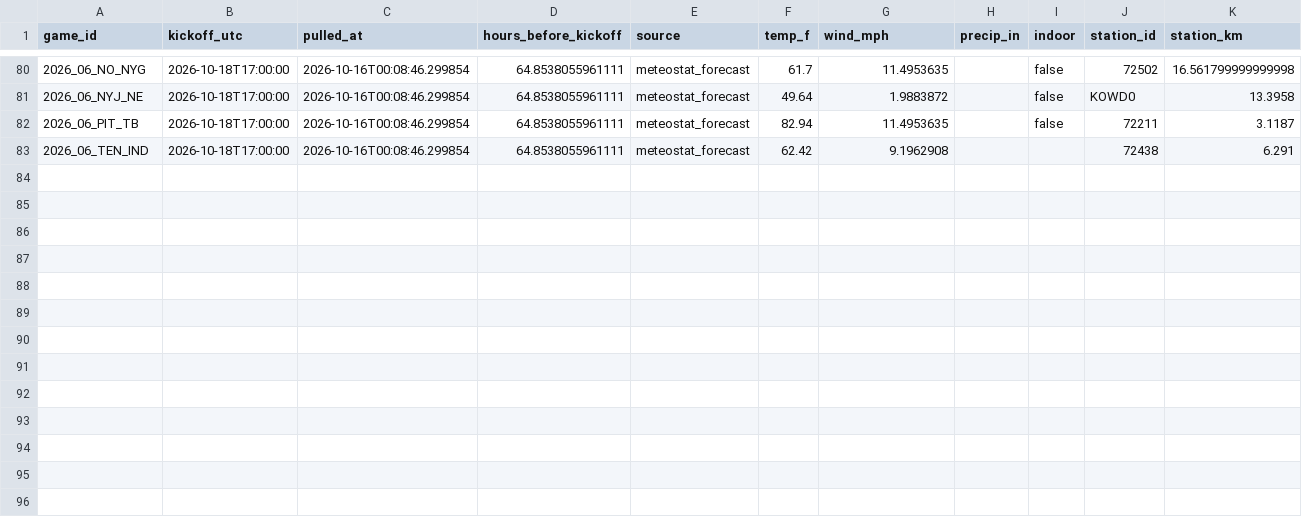
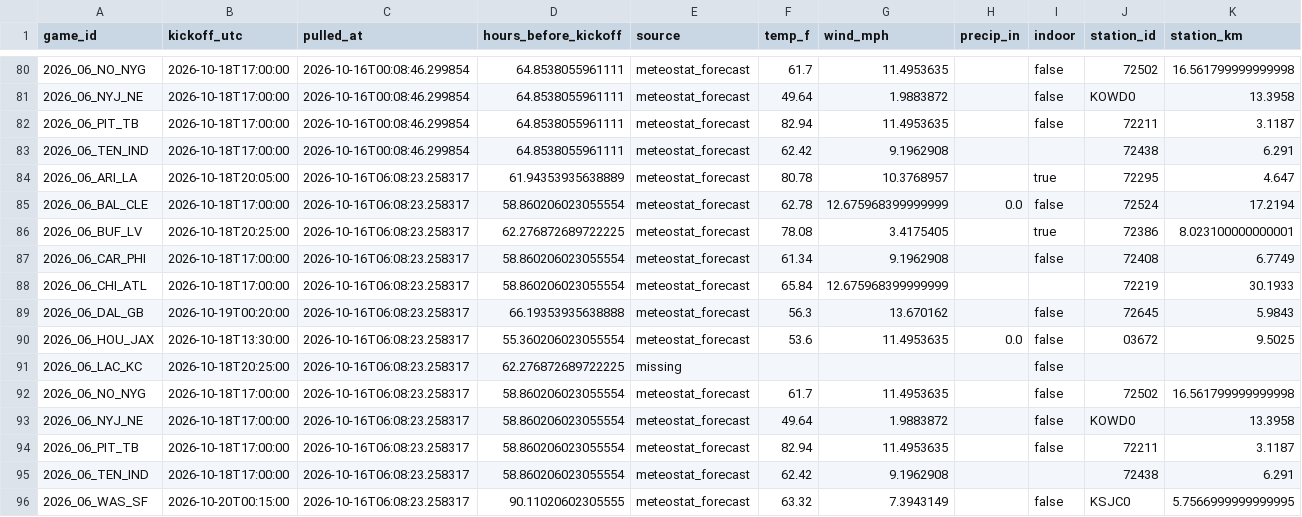
Before and after one commit to Lgulle1/Script-the-slate, a CSV file: records/weather_forecast_log.csv, drawn as a sheet; only a part is shown, gaps mark what is left out; the diff names each change by its address in the sheet, - before the commit and + after, or states it on an @@ line.

```diff
--- a/records/weather_forecast_log.csv
+++ b/records/weather_forecast_log.csv
+row 84: 2026_06_ARI_LA | 2026-10-18T20:05:00 | 2026-10-16T06:08:23.258317 | 61.94353935638889 | meteostat_forecast | 80.78 | 10.3768957 |  | true | 72295 | 4.647
+row 85: 2026_06_BAL_CLE | 2026-10-18T17:00:00 | 2026-10-16T06:08:23.258317 | 58.860206023055554 | meteostat_forecast | 62.78 | 12.675968399999999 | 0.0 | false | 72524 | 17.2194
+row 86: 2026_06_BUF_LV | 2026-10-18T20:25:00 | 2026-10-16T06:08:23.258317 | 62.276872689722225 | meteostat_forecast | 78.08 | 3.4175405 |  | true | 72386 | 8.023100000000001
+row 87: 2026_06_CAR_PHI | 2026-10-18T17:00:00 | 2026-10-16T06:08:23.258317 | 58.860206023055554 | meteostat_forecast | 61.34 | 9.1962908 |  | false | 72408 | 6.7749
+row 88: 2026_06_CHI_ATL | 2026-10-18T17:00:00 | 2026-10-16T06:08:23.258317 | 58.860206023055554 | meteostat_forecast | 65.84 | 12.675968399999999 |  |  | 72219 | 30.1933
+row 89: 2026_06_DAL_GB | 2026-10-19T00:20:00 | 2026-10-16T06:08:23.258317 | 66.19353935638888 | meteostat_forecast | 56.3 | 13.670162 |  | false | 72645 | 5.9843
+row 90: 2026_06_HOU_JAX | 2026-10-18T13:30:00 | 2026-10-16T06:08:23.258317 | 55.360206023055554 | meteostat_forecast | 53.6 | 11.4953635 | 0.0 | false | 03672 | 9.5025
+row 91: 2026_06_LAC_KC | 2026-10-18T20:25:00 | 2026-10-16T06:08:23.258317 | 62.276872689722225 | missing |  |  |  | false
+row 92: 2026_06_NO_NYG | 2026-10-18T17:00:00 | 2026-10-16T06:08:23.258317 | 58.860206023055554 | meteostat_forecast | 61.7 | 11.4953635 |  | false | 72502 | 16.561799999999998
+row 93: 2026_06_NYJ_NE | 2026-10-18T17:00:00 | 2026-10-16T06:08:23.258317 | 58.860206023055554 | meteostat_forecast | 49.64 | 1.9883872 |  | false | KOWD0 | 13.3958
+row 94: 2026_06_PIT_TB | 2026-10-18T17:00:00 | 2026-10-16T06:08:23.258317 | 58.860206023055554 | meteostat_forecast | 82.94 | 11.4953635 |  | false | 72211 | 3.1187
+row 95: 2026_06_TEN_IND | 2026-10-18T17:00:00 | 2026-10-16T06:08:23.258317 | 58.860206023055554 | meteostat_forecast | 62.42 | 9.1962908 |  |  | 72438 | 6.291
+row 96: 2026_06_WAS_SF | 2026-10-20T00:15:00 | 2026-10-16T06:08:23.258317 | 90.11020602305555 | meteostat_forecast | 63.32 | 7.3943149 |  | false | KSJC0 | 5.7566999999999995
```
